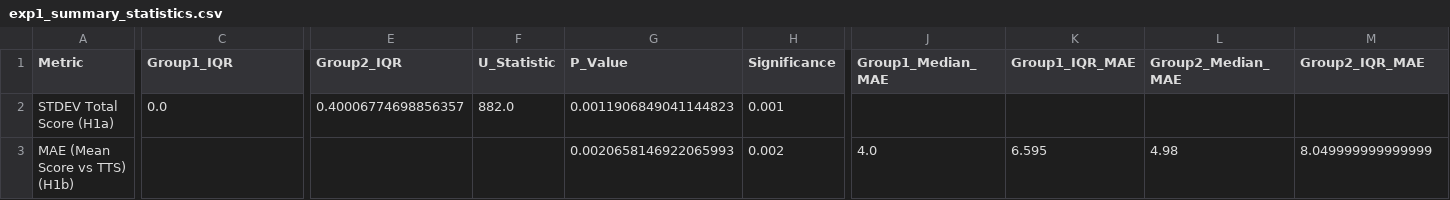
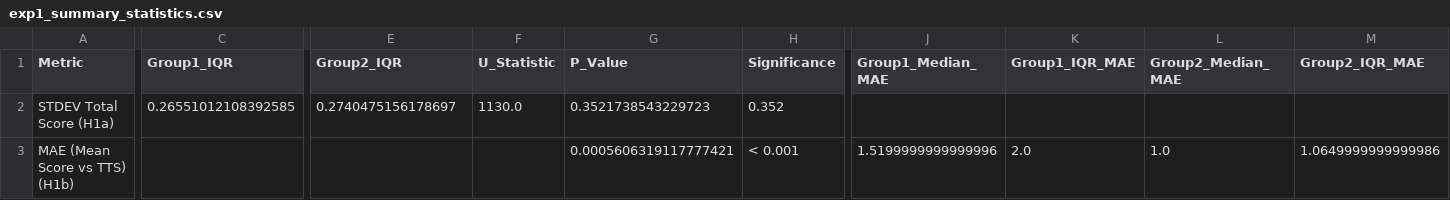
Before and after one commit to pr28416/cat, a CSV file: experiments/exp1_baseline_utility/results/analysis/exp1_summary_statistics.csv, drawn as a sheet; only a part is shown, gaps mark what is left out; the diff covers the shown part only; the diff names each change by its address in the sheet, - before the commit and + after, or states it on an @@ line.

```diff
--- a/experiments/exp1_baseline_utility/results/analysis/exp1_summary_statistics.csv
+++ b/experiments/exp1_baseline_utility/results/analysis/exp1_summary_statistics.csv
-C2 (Group1_IQR): 0.0
+C2 (Group1_IQR): 0.26551012108392585
-E2 (Group2_IQR): 0.40006774698856357
+E2 (Group2_IQR): 0.2740475156178697
-F2 (U_Statistic): 882.0
+F2 (U_Statistic): 1130.0
-G2 (P_Value): 0.0011906849041144823
+G2 (P_Value): 0.3521738543229723
-H2 (Significance): 0.001
+H2 (Significance): 0.352
-G3 (P_Value): 0.0020658146922065993
+G3 (P_Value): 0.0005606319117777421
-H3 (Significance): 0.002
+H3 (Significance): < 0.001
-J3 (Group1_Median_MAE): 4.0
+J3 (Group1_Median_MAE): 1.5199999999999996
-K3 (Group1_IQR_MAE): 6.595
+K3 (Group1_IQR_MAE): 2.0
-L3 (Group2_Median_MAE): 4.98
+L3 (Group2_Median_MAE): 1.0
-M3 (Group2_IQR_MAE): 8.049999999999999
+M3 (Group2_IQR_MAE): 1.0649999999999986
```
Also changed, not shown: 2 edited cells elsewhere in this file, experiments/exp1_baseline_utility/results/exp1_non_rubric_grading_results.csv, experiments/exp1_baseline_utility/results/exp1_rubric_grading_results.csv, 20 other files.
